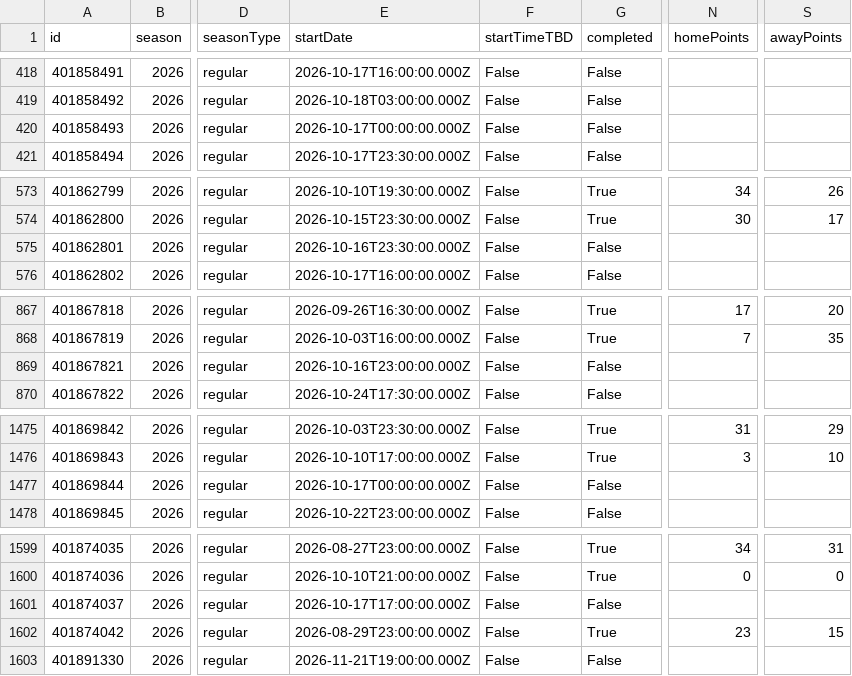
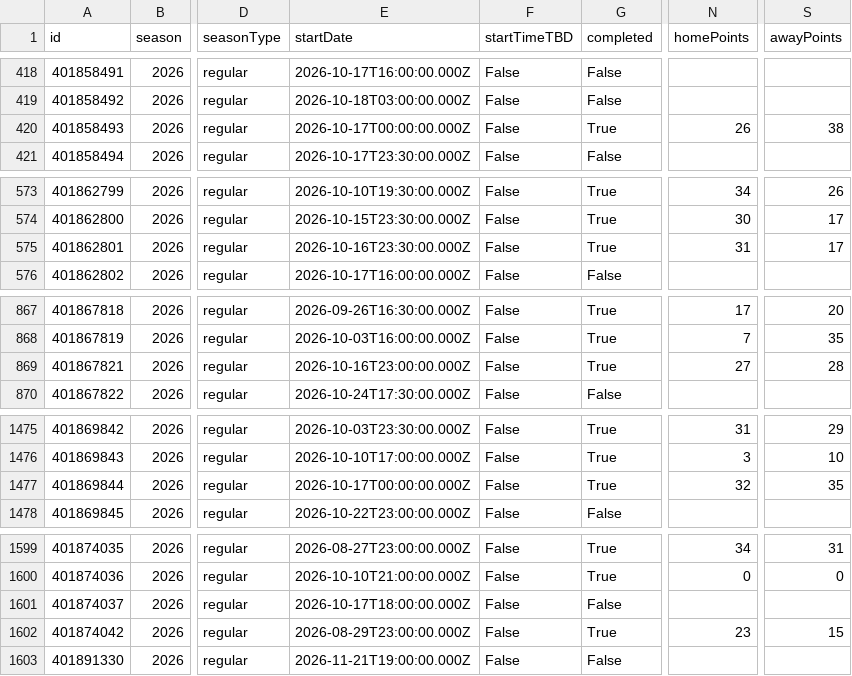
Before and after one commit to sirgippy/GippyRank4, a CSV file: data/processed/cfbd/games.csv, drawn as a sheet; only a part is shown, gaps mark what is left out; the diff names each change by its address in the sheet, - before the commit and + after, or states it on an @@ line.

```diff
--- a/data/processed/cfbd/games.csv
+++ b/data/processed/cfbd/games.csv
-G420 (completed): False
+G420 (completed): True
-N420 (homePoints): (empty)
+N420 (homePoints): 26
-S420 (awayPoints): (empty)
+S420 (awayPoints): 38
-G575 (completed): False
+G575 (completed): True
-N575 (homePoints): (empty)
+N575 (homePoints): 31
-S575 (awayPoints): (empty)
+S575 (awayPoints): 17
-G869 (completed): False
+G869 (completed): True
-N869 (homePoints): (empty)
+N869 (homePoints): 27
-S869 (awayPoints): (empty)
+S869 (awayPoints): 28
-G1477 (completed): False
+G1477 (completed): True
-N1477 (homePoints): (empty)
+N1477 (homePoints): 32
-S1477 (awayPoints): (empty)
+S1477 (awayPoints): 35
-E1601 (startDate): 2026-10-17T17:00:00.000Z
+E1601 (startDate): 2026-10-17T18:00:00.000Z
```
Also changed, not shown: 43 other files.
